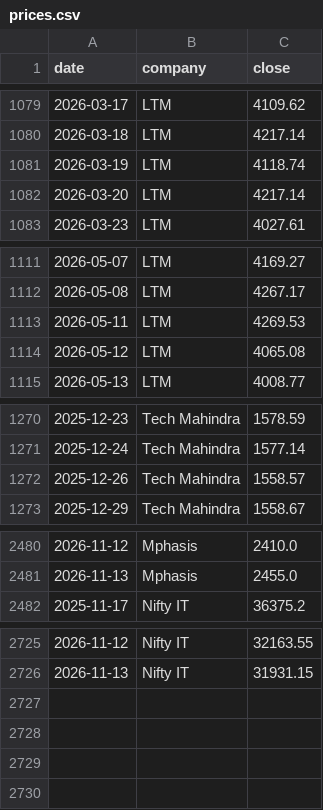
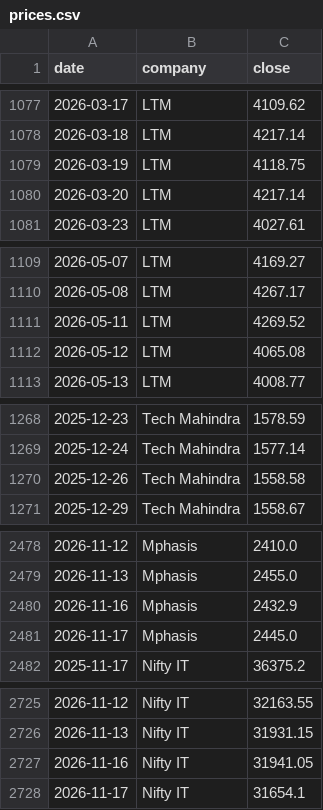
Before and after one commit to hrishi9635/India-it-agent, a CSV file: data/prices.csv, drawn as a sheet; only a part is shown, gaps mark what is left out; the diff covers the shown part only.

```diff
--- a/data/prices.csv
+++ b/data/prices.csv
@@ -1080,3 +1078,3 @@ date,company,close
 2026-03-18,LTM,4217.14
-2026-03-19,LTM,4118.74
+2026-03-19,LTM,4118.75
 2026-03-20,LTM,4217.14
@@ -1112,3 +1110,3 @@ date,company,close
 2026-05-08,LTM,4267.17
-2026-05-11,LTM,4269.53
+2026-05-11,LTM,4269.52
 2026-05-12,LTM,4065.08
@@ -1271,3 +1269,3 @@ date,company,close
 2025-12-24,Tech Mahindra,1577.14
-2025-12-26,Tech Mahindra,1558.57
+2025-12-26,Tech Mahindra,1558.58
 2025-12-29,Tech Mahindra,1558.67
@@ -2481,2 +2479,4 @@ date,company,close
 2026-11-13,Mphasis,2455.0
+2026-11-16,Mphasis,2432.9
+2026-11-17,Mphasis,2445.0
 2025-11-17,Nifty IT,36375.2
@@ -2726 +2726,3 @@ date,company,close
 2026-11-13,Nifty IT,31931.15
+2026-11-16,Nifty IT,31941.05
+2026-11-17,Nifty IT,31654.1
```
Also changed, not shown: 18 added rows and 20 removed rows elsewhere in this file, data/market.csv, 6 other files.
